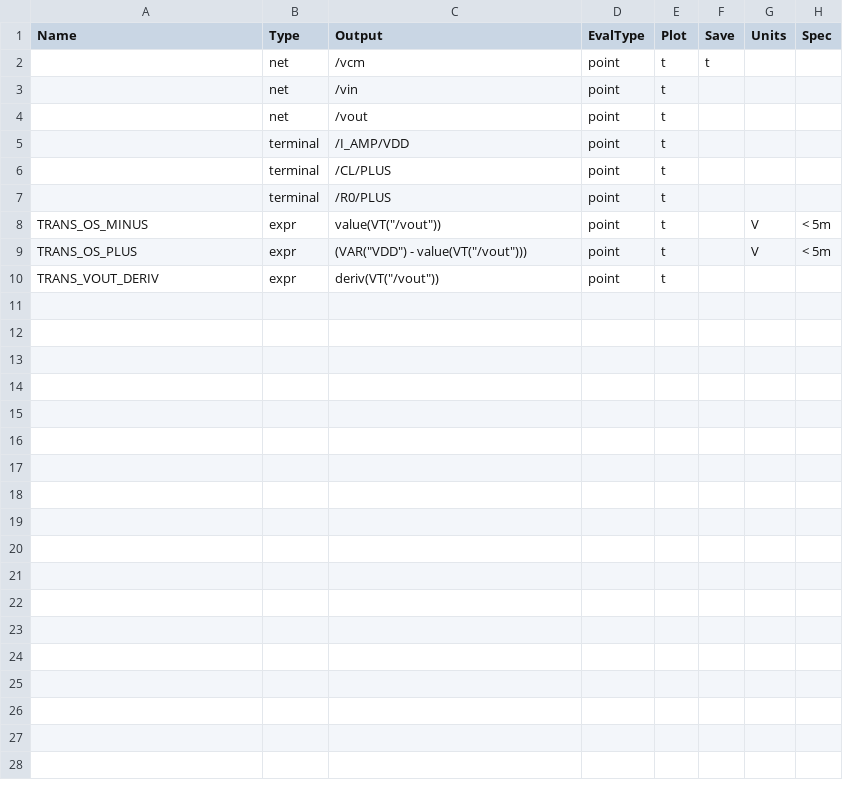
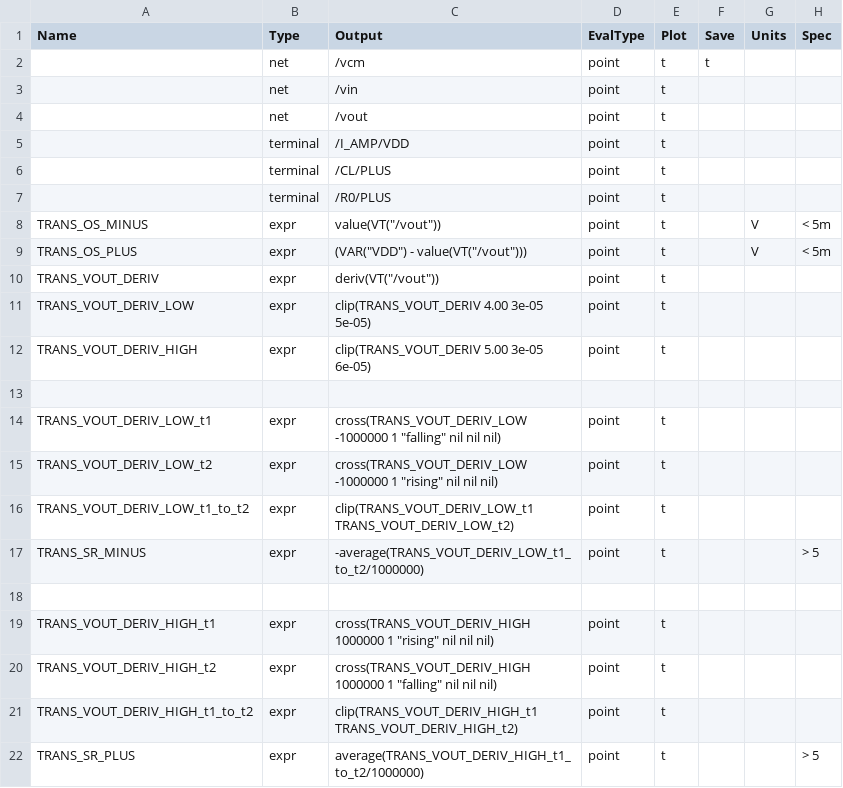
Before and after one commit to JyssyC/ee610-Project, a CSV file: project_measures/TRANS_OS_SR.csv, drawn as a sheet; the diff names each change by its address in the sheet, - before the commit and + after, or states it on an @@ line.

```diff
--- a/project_measures/TRANS_OS_SR.csv
+++ b/project_measures/TRANS_OS_SR.csv
+row 11: TRANS_VOUT_DERIV_LOW | expr | clip(TRANS_VOUT_DERIV 4.00 3e-05 5e-05) | point | t
+row 12: TRANS_VOUT_DERIV_HIGH | expr | clip(TRANS_VOUT_DERIV 5.00 3e-05 6e-05) | point | t
+row 13: (empty)
+row 14: TRANS_VOUT_DERIV_LOW_t1 | expr | cross(TRANS_VOUT_DERIV_LOW -1000000 1 "falling" nil nil nil) | point | t
+row 15: TRANS_VOUT_DERIV_LOW_t2 | expr | cross(TRANS_VOUT_DERIV_LOW -1000000 1 "rising" nil nil nil) | point | t
+row 16: TRANS_VOUT_DERIV_LOW_t1_to_t2 | expr | clip(TRANS_VOUT_DERIV_LOW_t1 TRANS_VOUT_DERIV_LOW_t2) | point | t
+row 17: TRANS_SR_MINUS | expr | -average(TRANS_VOUT_DERIV_LOW_t1_to_t2/1000000) | point | t |  |  | > 5
+row 18: (empty)
+row 19: TRANS_VOUT_DERIV_HIGH_t1 | expr | cross(TRANS_VOUT_DERIV_HIGH 1000000 1 "rising" nil nil nil) | point | t
+row 20: TRANS_VOUT_DERIV_HIGH_t2 | expr | cross(TRANS_VOUT_DERIV_HIGH 1000000 1 "falling" nil nil nil) | point | t
+row 21: TRANS_VOUT_DERIV_HIGH_t1_to_t2 | expr | clip(TRANS_VOUT_DERIV_HIGH_t1 TRANS_VOUT_DERIV_HIGH_t2) | point | t
+row 22: TRANS_SR_PLUS | expr | average(TRANS_VOUT_DERIV_HIGH_t1_to_t2/1000000) | point | t |  |  | > 5
```
Also changed, not shown: 1 other file.
